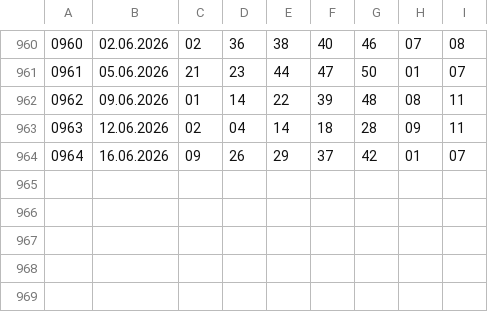
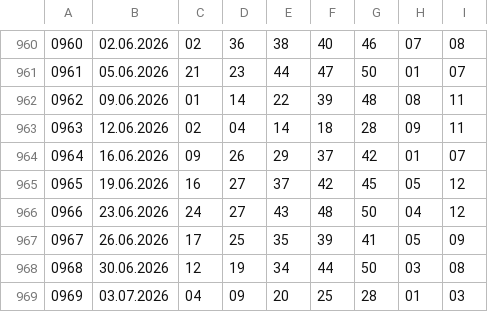
Before and after one commit to rescue3dcom-hub/lotto-data, a CSV file: eurojackpot.csv, drawn as a sheet; only a part is shown, gaps mark what is left out.

```diff
--- a/eurojackpot.csv
+++ b/eurojackpot.csv
@@ -964 +964,6 @@
 0964,16.06.2026,09,26,29,37,42,01,07
+0965,19.06.2026,16,27,37,42,45,05,12
+0966,23.06.2026,24,27,43,48,50,04,12
+0967,26.06.2026,17,25,35,39,41,05,09
+0968,30.06.2026,12,19,34,44,50,03,08
+0969,03.07.2026,04,09,20,25,28,01,03
```
